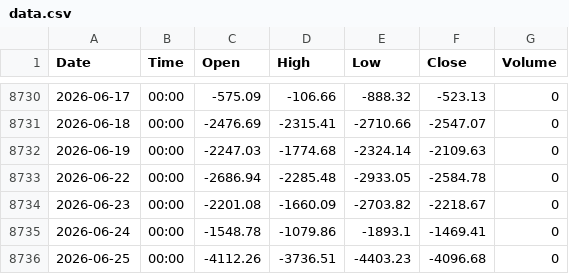
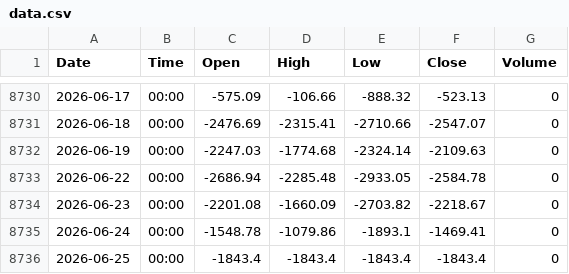
Before and after one commit to shenoy-beep/fii-dii-feed, a CSV file: data/FII_NET/data.csv, drawn as a sheet; only a part is shown, gaps mark what is left out.

```diff
--- a/data/FII_NET/data.csv
+++ b/data/FII_NET/data.csv
@@ -8735,2 +8735,2 @@ Date,Time,Open,High,Low,Close,Volume
 2026-06-24,00:00,-1548.78,-1079.86,-1893.1,-1469.41,0
-2026-06-25,00:00,-4112.26,-3736.51,-4403.23,-4096.68,0
+2026-06-25,00:00,-1843.4,-1843.4,-1843.4,-1843.4,0
```
Also changed, not shown: data/DII_NET/data.csv, 1 other file.
